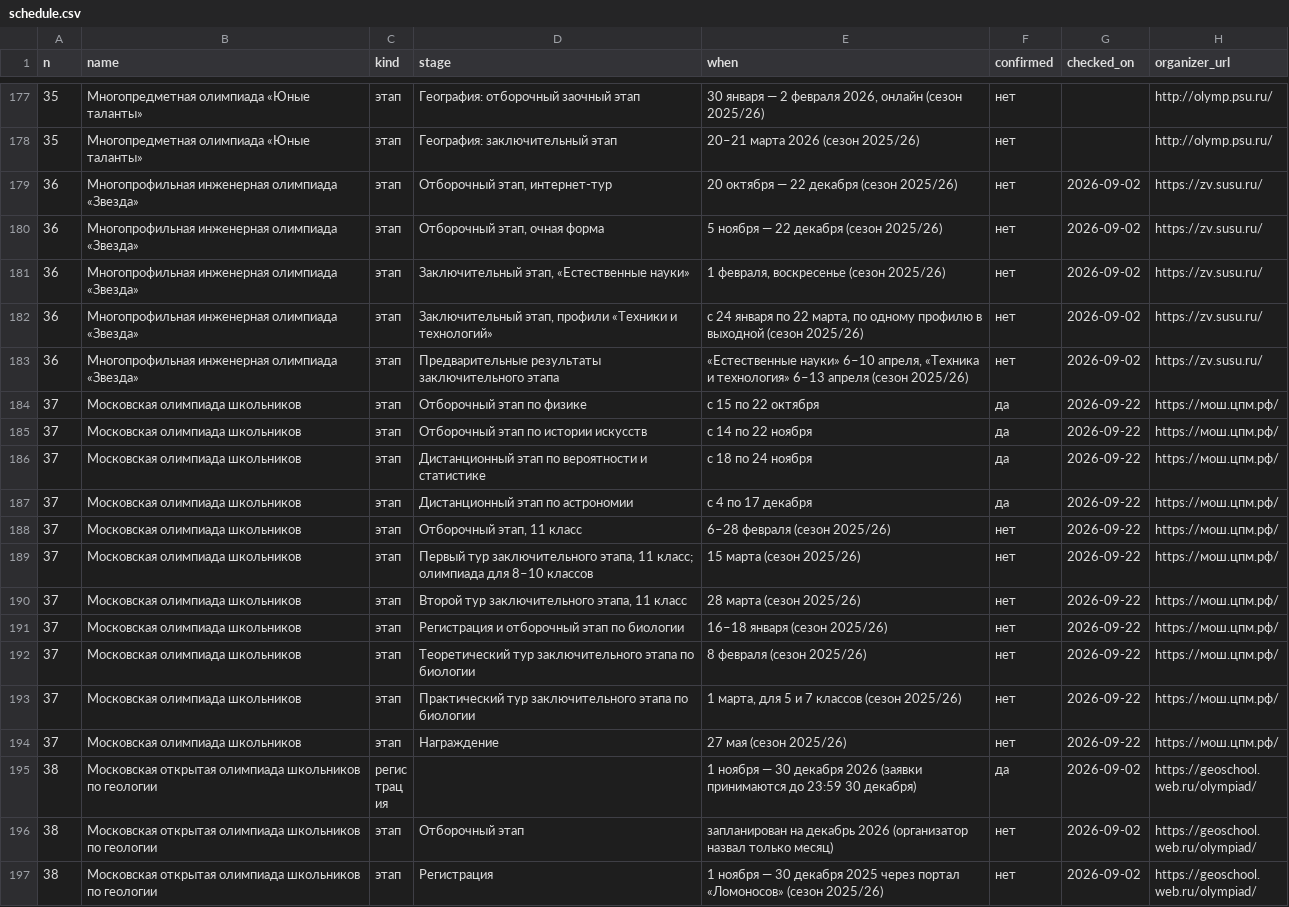
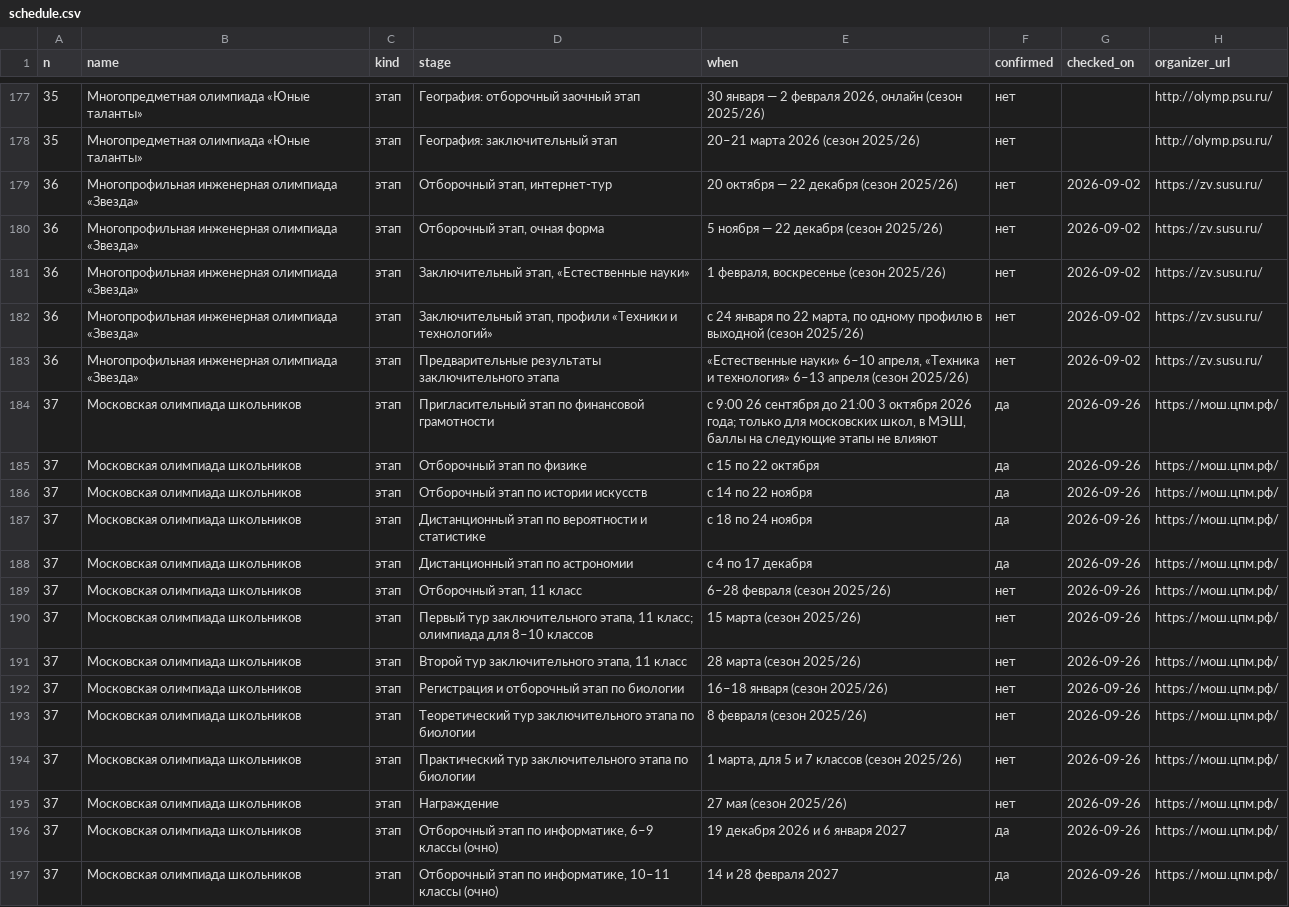
Before and after one commit to Cyberhand2/codolymp-opendata, a CSV file: schedule.csv, drawn as a sheet; only a part is shown, gaps mark what is left out; the shorter side is filled out with more unchanged rows; the diff covers the shown part only.

Commit message:
Обновление данных 2026-09-26: manifest.json, schedule.json, schedule.csv
Собрано из тех же данных, которыми живёт сайт. Описание наборов и условия использования — https://codolymp.ru/otkrytye-dannye

```diff
--- a/schedule.csv
+++ b/schedule.csv
@@ -183,12 +183,15 @@
 36,Многопрофильная инженерная олимпиада «Звезда»,этап,Предварительные результаты заключительного этапа,"«Естественные науки» 6–10 апреля, «Техника и технология» 6–13 апреля (сезон 2025/26)",нет,2026-09-02,https://zv.susu.ru/
-37,Московская олимпиада школьников,этап,Отборочный этап по физике,с 15 по 22 октября,да,2026-09-22,https://мош.цпм.рф/
-37,Московская олимпиада школьников,этап,Отборочный этап по истории искусств,с 14 по 22 ноября,да,2026-09-22,https://мош.цпм.рф/
-37,Московская олимпиада школьников,этап,Дистанционный этап по вероятности и статистике,с 18 по 24 ноября,да,2026-09-22,https://мош.цпм.рф/
-37,Московская олимпиада школьников,этап,Дистанционный этап по астрономии,с 4 по 17 декабря,да,2026-09-22,https://мош.цпм.рф/
-37,Московская олимпиада школьников,этап,"Отборочный этап, 11 класс",6–28 февраля (сезон 2025/26),нет,2026-09-22,https://мош.цпм.рф/
-37,Московская олимпиада школьников,этап,"Первый тур заключительного этапа, 11 класс; олимпиада для 8–10 классов",15 марта (сезон 2025/26),нет,2026-09-22,https://мош.цпм.рф/
-37,Московская олимпиада школьников,этап,"Второй тур заключительного этапа, 11 класс",28 марта (сезон 2025/26),нет,2026-09-22,https://мош.цпм.рф/
-37,Московская олимпиада школьников,этап,Регистрация и отборочный этап по биологии,16–18 января (сезон 2025/26),нет,2026-09-22,https://мош.цпм.рф/
-37,Московская олимпиада школьников,этап,Теоретический тур заключительного этапа по биологии,8 февраля (сезон 2025/26),нет,2026-09-22,https://мош.цпм.рф/
-37,Московская олимпиада школьников,этап,Практический тур заключительного этапа по биологии,"1 марта, для 5 и 7 классов (сезон 2025/26)",нет,2026-09-22,https://мош.цпм.рф/
-37,Московская олимпиада школьников,этап,Награждение,27 мая (сезон 2025/26),нет,2026-09-22,https://мош.цпм.рф/
+37,Московская олимпиада школьников,этап,Пригласительный этап по финансовой грамотности,"с 9:00 26 сентября до 21:00 3 октября 2026 года; только для московских школ, в МЭШ, баллы на следующие этапы не влияют",да,2026-09-26,https://мош.цпм.рф/
+37,Московская олимпиада школьников,этап,Отборочный этап по физике,с 15 по 22 октября,да,2026-09-26,https://мош.цпм.рф/
+37,Московская олимпиада школьников,этап,Отборочный этап по истории искусств,с 14 по 22 ноября,да,2026-09-26,https://мош.цпм.рф/
+37,Московская олимпиада школьников,этап,Дистанционный этап по вероятности и статистике,с 18 по 24 ноября,да,2026-09-26,https://мош.цпм.рф/
+37,Московская олимпиада школьников,этап,Дистанционный этап по астрономии,с 4 по 17 декабря,да,2026-09-26,https://мош.цпм.рф/
+37,Московская олимпиада школьников,этап,"Отборочный этап, 11 класс",6–28 февраля (сезон 2025/26),нет,2026-09-26,https://мош.цпм.рф/
+37,Московская олимпиада школьников,этап,"Первый тур заключительного этапа, 11 класс; олимпиада для 8–10 классов",15 марта (сезон 2025/26),нет,2026-09-26,https://мош.цпм.рф/
+37,Московская олимпиада школьников,этап,"Второй тур заключительного этапа, 11 класс",28 марта (сезон 2025/26),нет,2026-09-26,https://мош.цпм.рф/
+37,Московская олимпиада школьников,этап,Регистрация и отборочный этап по биологии,16–18 января (сезон 2025/26),нет,2026-09-26,https://мош.цпм.рф/
+37,Московская олимпиада школьников,этап,Теоретический тур заключительного этапа по биологии,8 февраля (сезон 2025/26),нет,2026-09-26,https://мош.цпм.рф/
+37,Московская олимпиада школьников,этап,Практический тур заключительного этапа по биологии,"1 марта, для 5 и 7 классов (сезон 2025/26)",нет,2026-09-26,https://мош.цпм.рф/
+37,Московская олимпиада школьников,этап,Награждение,27 мая (сезон 2025/26),нет,2026-09-26,https://мош.цпм.рф/
+37,Московская олимпиада школьников,этап,"Отборочный этап по информатике, 6–9 классы (очно)",19 декабря 2026 и 6 января 2027,да,2026-09-26,https://мош.цпм.рф/
+37,Московская олимпиада школьников,этап,"Отборочный этап по информатике, 10–11 классы (очно)",14 и 28 февраля 2027,да,2026-09-26,https://мош.цпм.рф/
```
Also changed, not shown: 3 added rows and 110 edited cells elsewhere in this file, 2 other files.
